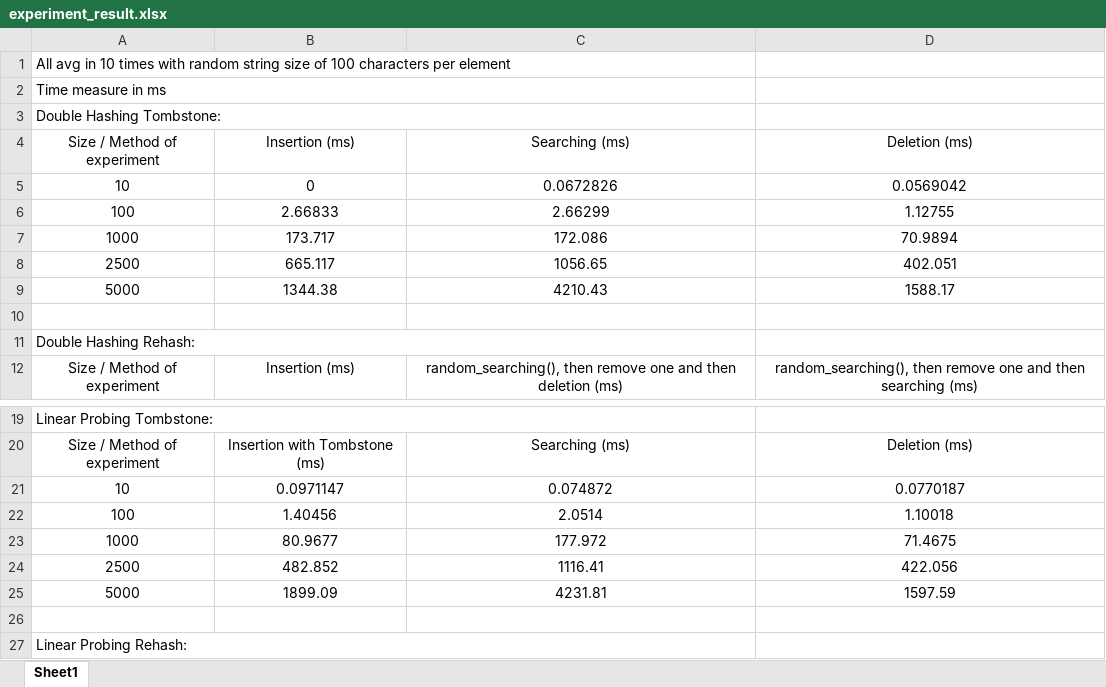
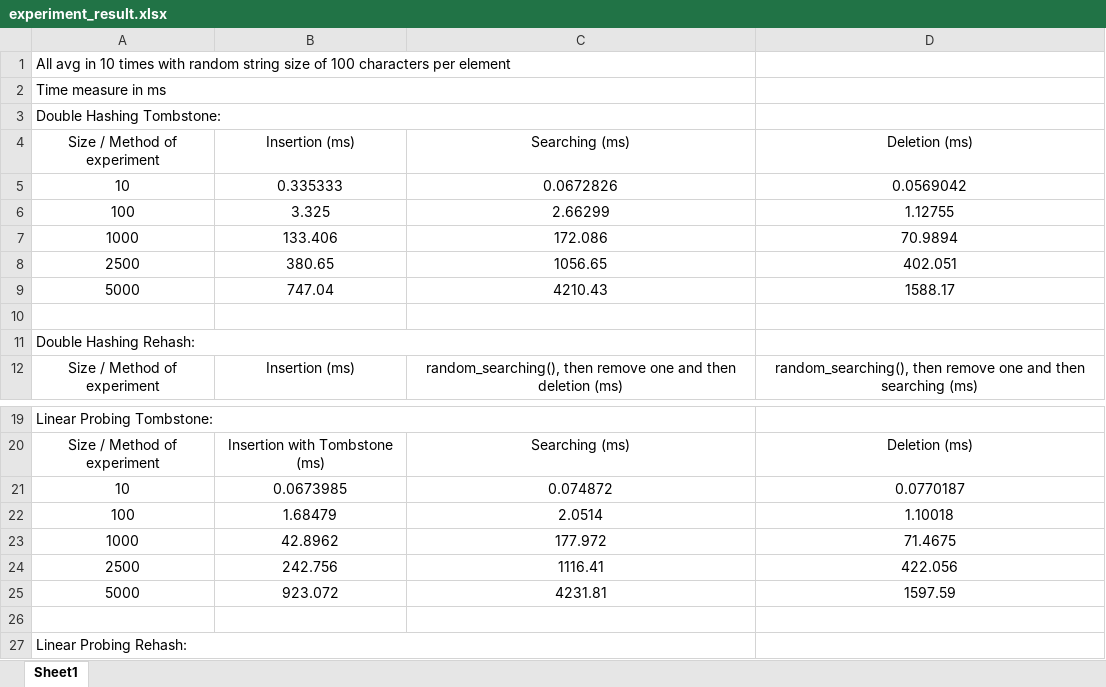
Before and after one commit to SeakmengChheang/hash_table_experiment, an Excel workbook: experiment_result.xlsx, sheet Sheet1, drawn as a sheet; only a part is shown, gaps mark what is left out; values as stored, in another font and other column widths than the file's, no borders; the diff names each change by its address in the sheet, - before the commit and + after, or states it on an @@ line.

```diff
--- a/experiment_result.xlsx (sheet Sheet1)
+++ b/experiment_result.xlsx (sheet Sheet1)
-B5 (Insertion (ms)): 0
+B5 (Insertion (ms)): 0.335333
-B6 (Insertion (ms)): 2.66833
+B6 (Insertion (ms)): 3.325
-B7 (Insertion (ms)): 173.717
+B7 (Insertion (ms)): 133.406
-B8 (Insertion (ms)): 665.117
+B8 (Insertion (ms)): 380.65
-B9 (Insertion (ms)): 1344.38
+B9 (Insertion (ms)): 747.04
-B21 (Insertion (ms)): 0.0971147
+B21 (Insertion (ms)): 0.0673985
-B22 (Insertion (ms)): 1.40456
+B22 (Insertion (ms)): 1.68479
-B23 (Insertion (ms)): 80.9677
+B23 (Insertion (ms)): 42.8962
-B24 (Insertion (ms)): 482.852
+B24 (Insertion (ms)): 242.756
-B25 (Insertion (ms)): 1899.09
+B25 (Insertion (ms)): 923.072
```
Also changed, not shown: 1 other file.
